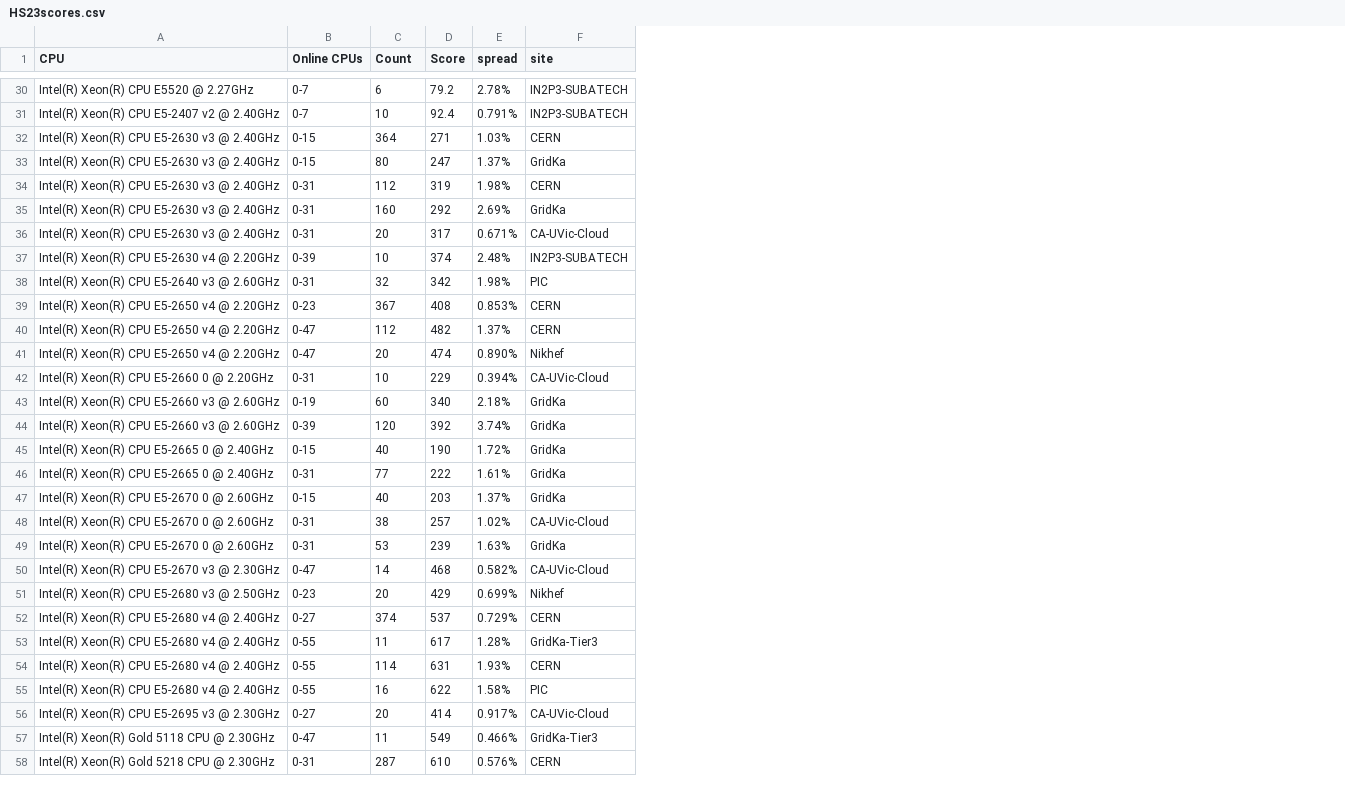
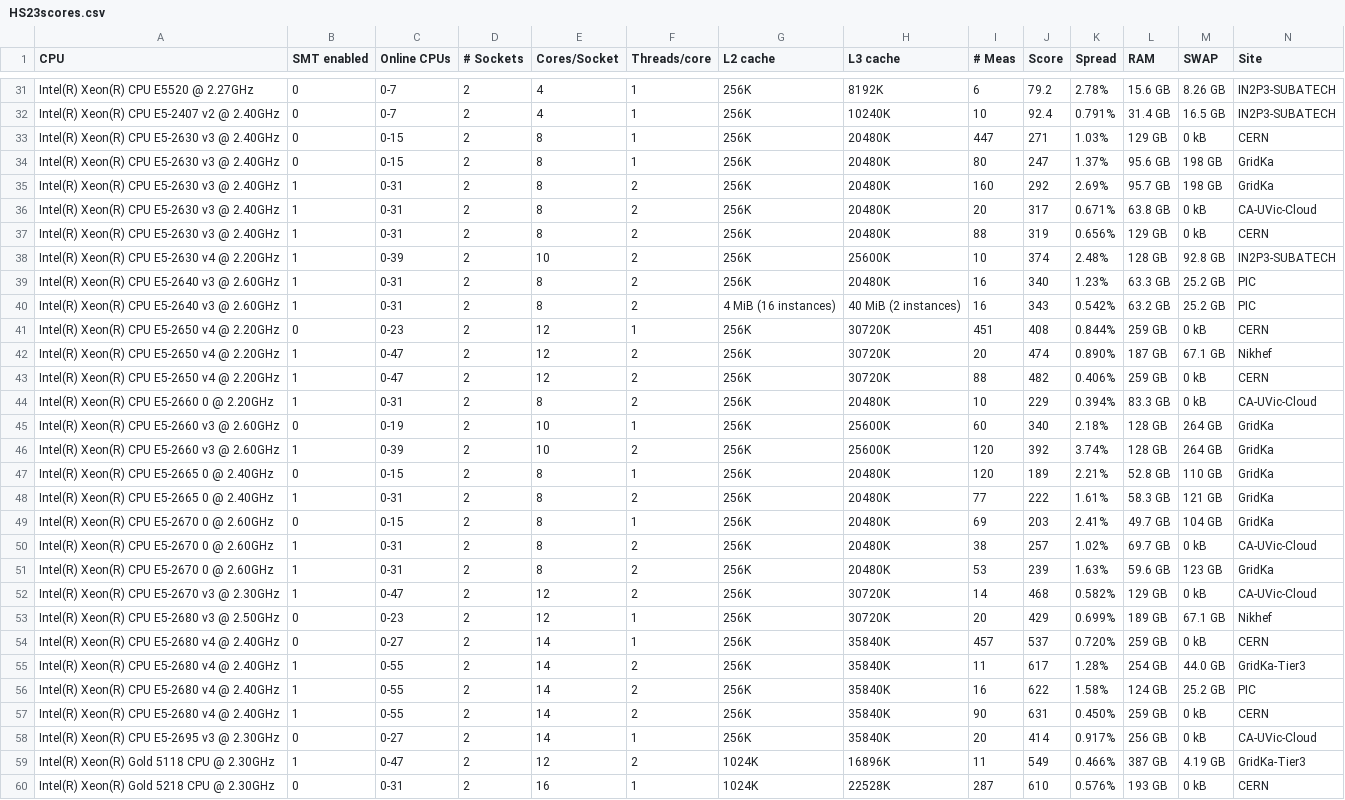
Before and after one commit to HEPiX-Forum/hepix-forum.github.io, a CSV file: _data/HS23scores.csv, drawn as a sheet; only a part is shown, gaps mark what is left out; removed rows and columns are numbered as before the commit, all else as after; rows hold the shown columns only; the diff covers the shown part only; the diff names each change by its address in the sheet, - before the commit and + after, or states it on an @@ line.

```diff
--- a/_data/HS23scores.csv
+++ b/_data/HS23scores.csv
+column B (SMT enabled), rows 31-36: 0 | 0 | 0 | 0 | 1 | 1; rows 38-39: 1 | 1; rows 41-42: 0 | 1; rows 44-56: 1 | 0 | 1 | 0 | 1 | 0 | 1 | 1 | 1 | 0 | 0 | 1 | 1; rows 58-60: 0 | 1 | 0
+column D (# Sockets), rows 31-36: all 2; rows 38-39: 2 | 2; rows 41-42: 2 | 2; rows 44-56: all 2; rows 58-60: all 2
+column E (Cores/Socket), rows 31-36: 4 | 4 | 8 | 8 | 8 | 8; rows 38-39: 10 | 8; rows 41-42: 12 | 12; rows 44-56: 8 | 10 | 10 | 8 | 8 | 8 | 8 | 8 | 12 | 12 | 14 | 14 | 14; rows 58-60: 14 | 12 | 16
+column F (Threads/core), rows 31-36: 1 | 1 | 1 | 1 | 2 | 2; rows 38-39: 2 | 2; rows 41-42: 1 | 2; rows 44-56: 2 | 1 | 2 | 1 | 2 | 1 | 2 | 2 | 2 | 1 | 1 | 2 | 2; rows 58-60: 1 | 2 | 1
+column G (L2 cache), rows 31-36: all 256K; rows 38-39: 256K | 256K; rows 41-42: 256K | 256K; rows 44-56: all 256K; rows 58-60: 256K | 1024K | 1024K
+column H (L3 cache), rows 31-36: 8192K | 10240K | 20480K | 20480K | 20480K | 20480K; rows 38-39: 25600K | 20480K; rows 41-42: 30720K | 30720K; rows 44-56: 20480K | 25600K | 25600K | 20480K | 20480K | 20480K | 20480K | 20480K | 30720K | 30720K | 35840K | 35840K | 35840K; rows 58-60: 35840K | 16896K | 22528K
+column L (RAM), rows 31-36: 15.6 GB | 31.4 GB | 129 GB | 95.6 GB | 95.7 GB | 63.8 GB; rows 38-39: 128 GB | 63.3 GB; rows 41-42: 259 GB | 187 GB; rows 44-56: 83.3 GB | 128 GB | 128 GB | 52.8 GB | 58.3 GB | 49.7 GB | 69.7 GB | 59.6 GB | 129 GB | 189 GB | 259 GB | 254 GB | 124 GB; rows 58-60: 256 GB | 387 GB | 193 GB
+column M (SWAP), rows 31-36: 8.26 GB | 16.5 GB | 0 kB | 198 GB | 198 GB | 0 kB; rows 38-39: 92.8 GB | 25.2 GB; rows 41-42: 0 kB | 67.1 GB; rows 44-56: 0 kB | 264 GB | 264 GB | 110 GB | 121 GB | 104 GB | 0 kB | 123 GB | 0 kB | 67.1 GB | 0 kB | 44.0 GB | 25.2 GB; rows 58-60: 0 kB | 4.19 GB | 0 kB
-I1: Count
+I1: # Meas
-K1: spread
+K1: Spread
-N1: site
+N1: Site
-I33 (# Meas): 364
+I33 (# Meas): 447
-row 34: Intel(R) Xeon(R) CPU E5-2630 v3 @ 2.40GHz | 0-31 | 112 | 319 | 1.98% | CERN
+row 37: Intel(R) Xeon(R) CPU E5-2630 v3 @ 2.40GHz | 1 | 0-31 | 2 | 8 | 2 | 256K | 20480K | 88 | 319 | 0.656% | 129 GB | 0 kB | CERN
-I39 (# Meas): 32
+I39 (# Meas): 16
-J39 (Score): 342
+J39 (Score): 340
-K39 (Spread): 1.98%
+K39 (Spread): 1.23%
+row 40: Intel(R) Xeon(R) CPU E5-2640 v3 @ 2.60GHz | 1 | 0-31 | 2 | 8 | 2 | 4 MiB (16 instances) | 40 MiB (2 instances) | 16 | 343 | 0.542% | 63.2 GB | 25.2 GB | PIC
-I41 (# Meas): 367
+I41 (# Meas): 451
-K41 (Spread): 0.853%
+K41 (Spread): 0.844%
-row 40: Intel(R) Xeon(R) CPU E5-2650 v4 @ 2.20GHz | 0-47 | 112 | 482 | 1.37% | CERN
+row 43: Intel(R) Xeon(R) CPU E5-2650 v4 @ 2.20GHz | 1 | 0-47 | 2 | 12 | 2 | 256K | 30720K | 88 | 482 | 0.406% | 259 GB | 0 kB | CERN
-I47 (# Meas): 40
+I47 (# Meas): 120
-J47 (Score): 190
+J47 (Score): 189
-K47 (Spread): 1.72%
+K47 (Spread): 2.21%
-I49 (# Meas): 40
+I49 (# Meas): 69
-K49 (Spread): 1.37%
+K49 (Spread): 2.41%
-I54 (# Meas): 374
+I54 (# Meas): 457
-K54 (Spread): 0.729%
+K54 (Spread): 0.720%
-row 54: Intel(R) Xeon(R) CPU E5-2680 v4 @ 2.40GHz | 0-55 | 114 | 631 | 1.93% | CERN
+row 57: Intel(R) Xeon(R) CPU E5-2680 v4 @ 2.40GHz | 1 | 0-55 | 2 | 14 | 2 | 256K | 35840K | 90 | 631 | 0.450% | 259 GB | 0 kB | CERN
```
Also changed, not shown: 2 added rows, 2 removed rows and 16 edited cells elsewhere in this file.
